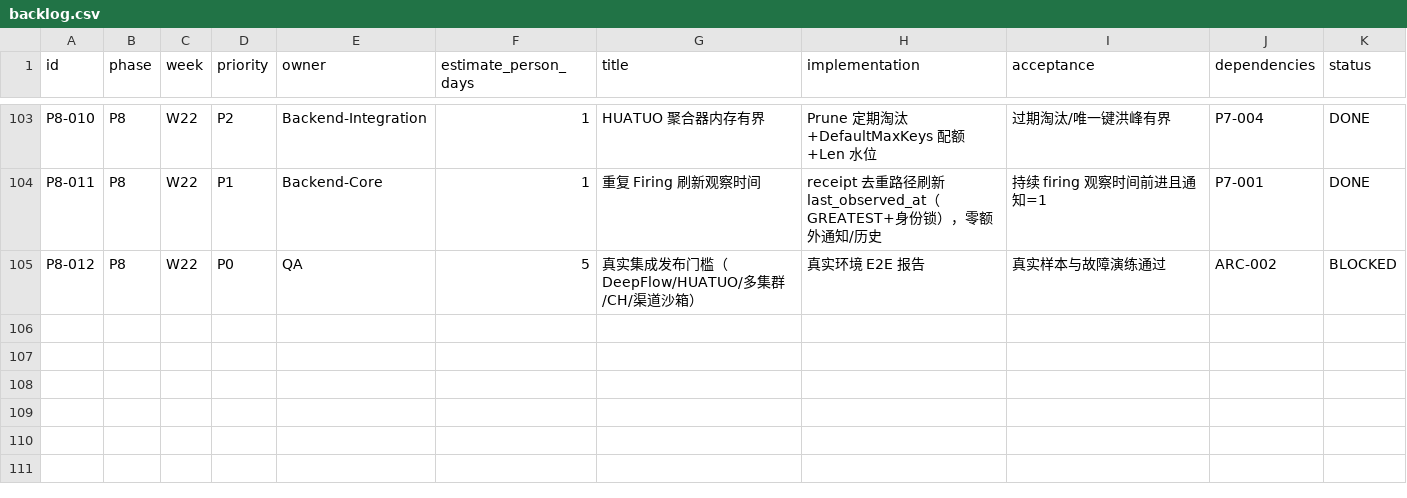
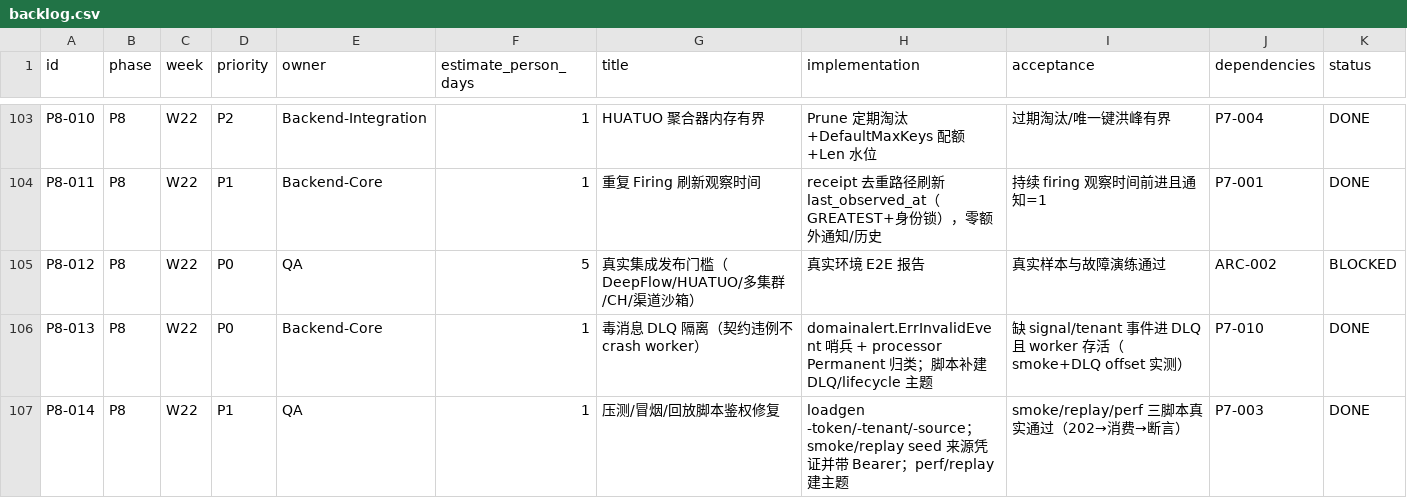
Before and after one commit to zy84338719/alert-platform, a CSV file: planning/backlog.csv, drawn as a sheet; only a part is shown, gaps mark what is left out.

Commit message:
R20：性能回归 + 毒消息 DLQ 修复 + 压测/冒烟脚本鉴权修复。①契约违例（缺 signal/tenant 等）新增 domainalert.ErrInvalidEvent 哨兵，processor 归类 Permanent → DLQ+commit，修复单条毒消息 fail-stop worker 的 crash loop（smoke 实测 worker 存活、DLQ offset=1）；②loadgen 增 -token/-tenant/-source，smoke/replay/perf 脚本 seed 来源凭证+Authorization+补建 DLQ/lifecycle 主题（P7 鉴权后旧脚本全 401）；③P8 后压测：100EPS稳态 push P95 16.3ms/e2e P95 229.9ms 0错误，2000EPS突发 0错误 push P95 20.4ms

```diff
--- a/planning/backlog.csv
+++ b/planning/backlog.csv
@@ -105 +105,3 @@ P8-011,P8,W22,P1,Backend-Core,1,重复 Firing 刷新观察时间,receipt 去重
 P8-012,P8,W22,P0,QA,5,真实集成发布门槛（DeepFlow/HUATUO/多集群/CH/渠道沙箱）,真实环境 E2E 报告,真实样本与故障演练通过,ARC-002,BLOCKED
+P8-013,P8,W22,P0,Backend-Core,1,毒消息 DLQ 隔离（契约违例不 crash worker）,domainalert.ErrInvalidEvent 哨兵 + processor Permanent 归类；脚本补建 DLQ/lifecycle 主题,缺 signal/tenant 事件进 DLQ 且 worker 存活（smoke+DLQ offset 实测）,P7-010,DONE
+P8-014,P8,W22,P1,QA,1,压测/冒烟/回放脚本鉴权修复,loadgen -token/-tenant/-source；smoke/replay seed 来源凭证并带 Bearer；perf/replay 建主题,smoke/replay/perf 三脚本真实通过（202→消费→断言）,P7-003,DONE
```
Also changed, not shown: 10 other files.
